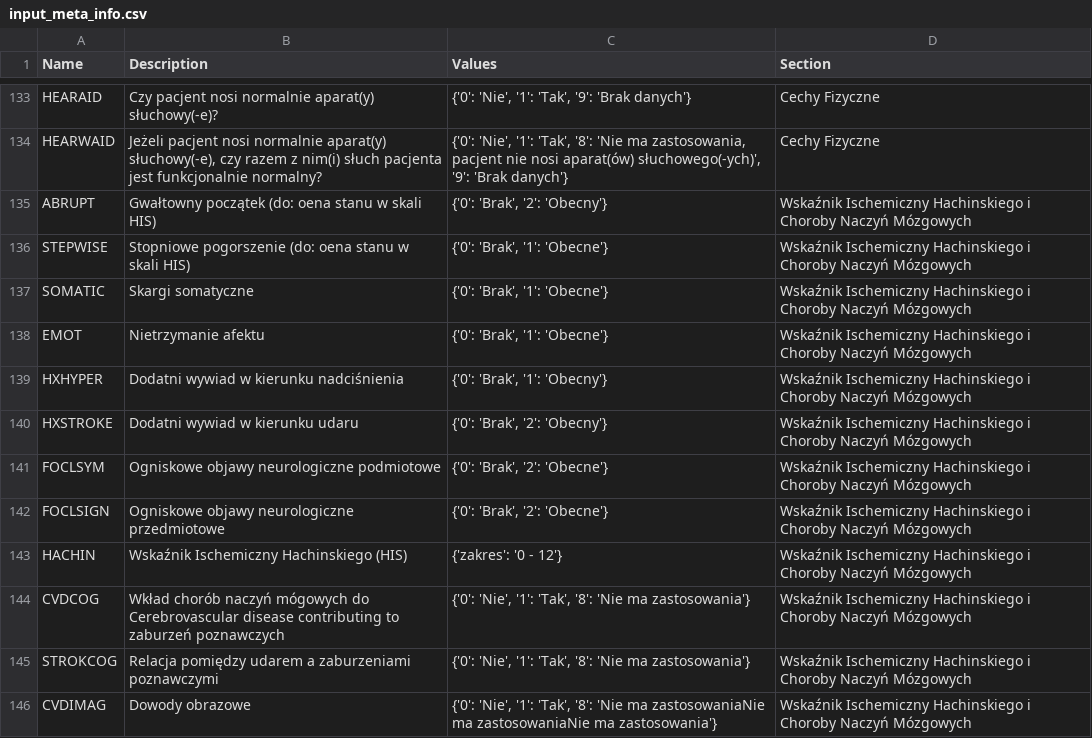
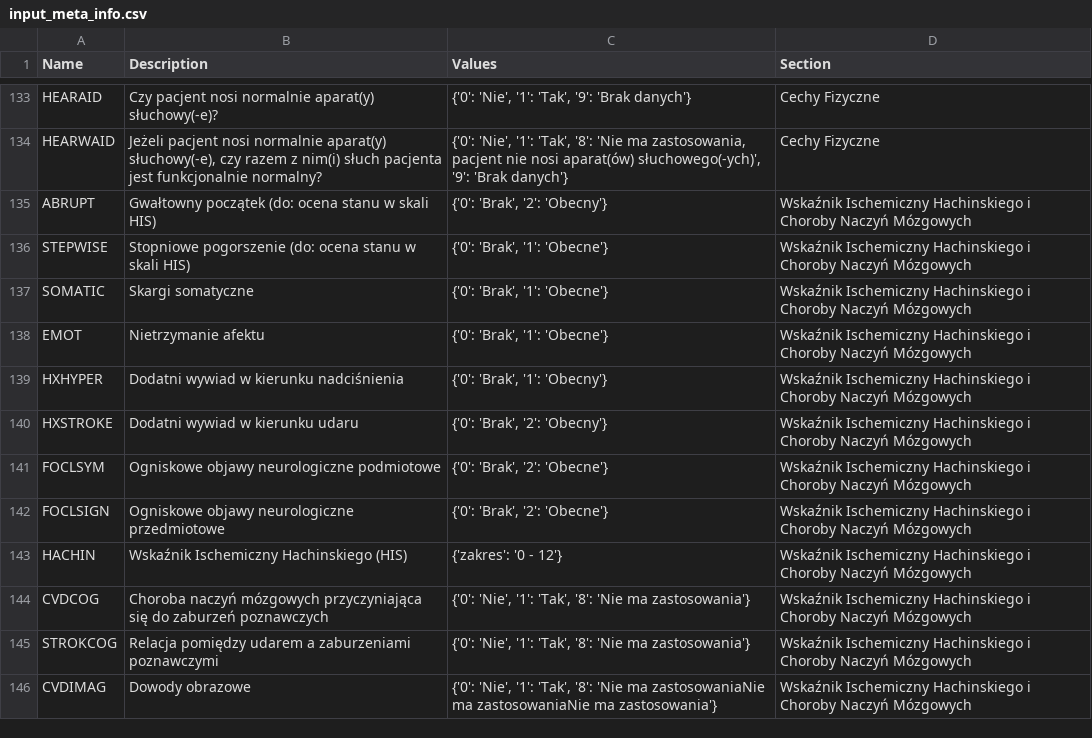
Before and after one commit to gitspartanska/nmed2024_pl, a CSV file: data/input_meta_info.csv, drawn as a sheet; only a part is shown, gaps mark what is left out.

Commit message:
Update input_meta_info.csv

```diff
--- a/data/input_meta_info.csv
+++ b/data/input_meta_info.csv
@@ -134,4 +134,4 @@ HEARAID,Czy pacjent nosi normalnie aparat(y) słuchowy(-e)?,"{'0': 'Nie', '1': '
 HEARWAID,"Jeżeli pacjent nosi normalnie aparat(y) słuchowy(-e), czy razem z nim(i) słuch pacjenta jest funkcjonalnie normalny?","{'0': 'Nie', '1': 'Tak', '8': 'Nie ma zastosowania, pacjent nie nosi aparat(ów) słuchowego(-ych)', '9': 'Brak danych'}",Cechy Fizyczne
-ABRUPT,Gwałtowny początek (do: oena stanu w skali HIS),"{'0': 'Brak', '2': 'Obecny'}",Wskaźnik Ischemiczny Hachinskiego i Choroby Naczyń Mózgowych
-STEPWISE,Stopniowe pogorszenie (do: oena stanu w skali HIS),"{'0': 'Brak', '1': 'Obecne'}",Wskaźnik Ischemiczny Hachinskiego i Choroby Naczyń Mózgowych
+ABRUPT,Gwałtowny początek (do: ocena stanu w skali HIS),"{'0': 'Brak', '2': 'Obecny'}",Wskaźnik Ischemiczny Hachinskiego i Choroby Naczyń Mózgowych
+STEPWISE,Stopniowe pogorszenie (do: ocena stanu w skali HIS),"{'0': 'Brak', '1': 'Obecne'}",Wskaźnik Ischemiczny Hachinskiego i Choroby Naczyń Mózgowych
 SOMATIC,Skargi somatyczne,"{'0': 'Brak', '1': 'Obecne'}",Wskaźnik Ischemiczny Hachinskiego i Choroby Naczyń Mózgowych
@@ -143,3 +143,3 @@ FOCLSIGN,Ogniskowe objawy neurologiczne przedmiotowe,"{'0': 'Brak', '2': 'Obecne
 HACHIN,Wskaźnik Ischemiczny Hachinskiego (HIS),{'zakres': '0 - 12'},Wskaźnik Ischemiczny Hachinskiego i Choroby Naczyń Mózgowych
-CVDCOG,Wkład chorób naczyń mógowych do Cerebrovascular disease contributing to zaburzeń poznawczych,"{'0': 'Nie', '1': 'Tak', '8': 'Nie ma zastosowania'}",Wskaźnik Ischemiczny Hachinskiego i Choroby Naczyń Mózgowych
+CVDCOG,Choroba naczyń mózgowych przyczyniająca się do zaburzeń poznawczych,"{'0': 'Nie', '1': 'Tak', '8': 'Nie ma zastosowania'}",Wskaźnik Ischemiczny Hachinskiego i Choroby Naczyń Mózgowych
 STROKCOG,Relacja pomiędzy udarem a zaburzeniami poznawczymi,"{'0': 'Nie', '1': 'Tak', '8': 'Nie ma zastosowania'}",Wskaźnik Ischemiczny Hachinskiego i Choroby Naczyń Mózgowych
```
